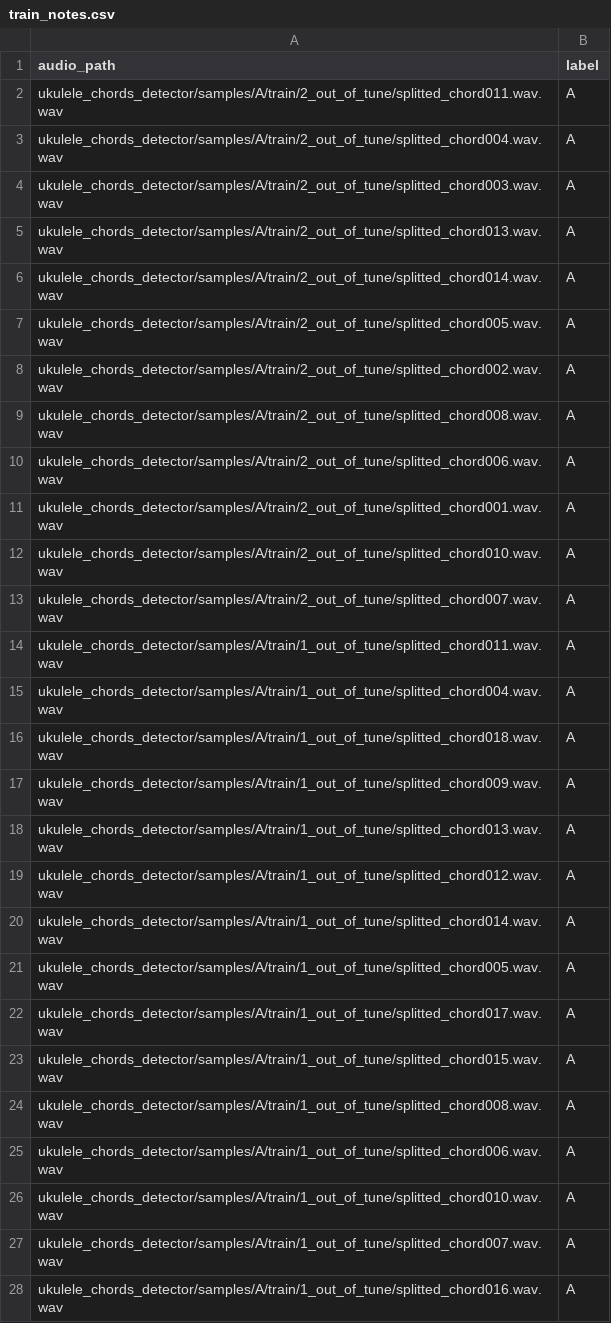
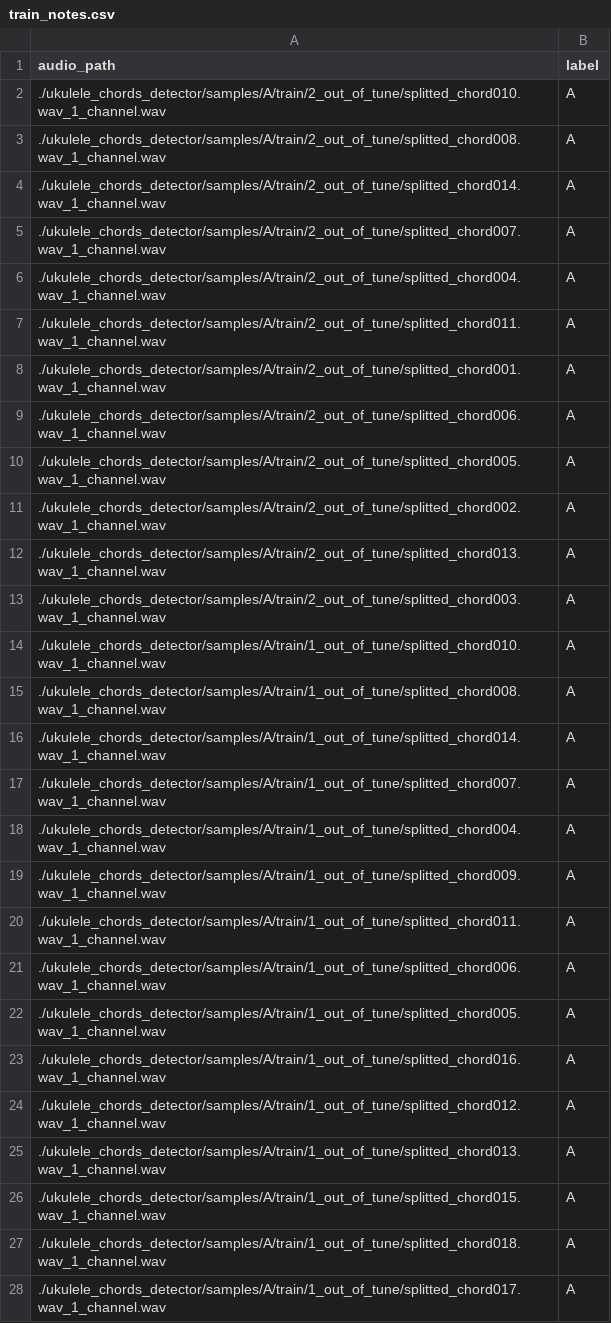
Before and after one commit to alexander-rykhlitskiy/ukulele_chords_detector_ludwig, a CSV file: train_notes.csv, drawn as a sheet; only a part is shown; the diff covers the shown part only.

```diff
--- a/train_notes.csv
+++ b/train_notes.csv
@@ -1,28 +1,28 @@
 audio_path,label
-ukulele_chords_detector/samples/A/train/2_out_of_tune/splitted_chord011.wav.wav,A
-ukulele_chords_detector/samples/A/train/2_out_of_tune/splitted_chord004.wav.wav,A
-ukulele_chords_detector/samples/A/train/2_out_of_tune/splitted_chord003.wav.wav,A
-ukulele_chords_detector/samples/A/train/2_out_of_tune/splitted_chord013.wav.wav,A
-ukulele_chords_detector/samples/A/train/2_out_of_tune/splitted_chord014.wav.wav,A
-ukulele_chords_detector/samples/A/train/2_out_of_tune/splitted_chord005.wav.wav,A
-ukulele_chords_detector/samples/A/train/2_out_of_tune/splitted_chord002.wav.wav,A
-ukulele_chords_detector/samples/A/train/2_out_of_tune/splitted_chord008.wav.wav,A
-ukulele_chords_detector/samples/A/train/2_out_of_tune/splitted_chord006.wav.wav,A
-ukulele_chords_detector/samples/A/train/2_out_of_tune/splitted_chord001.wav.wav,A
-ukulele_chords_detector/samples/A/train/2_out_of_tune/splitted_chord010.wav.wav,A
-ukulele_chords_detector/samples/A/train/2_out_of_tune/splitted_chord007.wav.wav,A
-ukulele_chords_detector/samples/A/train/1_out_of_tune/splitted_chord011.wav.wav,A
-ukulele_chords_detector/samples/A/train/1_out_of_tune/splitted_chord004.wav.wav,A
-ukulele_chords_detector/samples/A/train/1_out_of_tune/splitted_chord018.wav.wav,A
-ukulele_chords_detector/samples/A/train/1_out_of_tune/splitted_chord009.wav.wav,A
-ukulele_chords_detector/samples/A/train/1_out_of_tune/splitted_chord013.wav.wav,A
-ukulele_chords_detector/samples/A/train/1_out_of_tune/splitted_chord012.wav.wav,A
-ukulele_chords_detector/samples/A/train/1_out_of_tune/splitted_chord014.wav.wav,A
-ukulele_chords_detector/samples/A/train/1_out_of_tune/splitted_chord005.wav.wav,A
-ukulele_chords_detector/samples/A/train/1_out_of_tune/splitted_chord017.wav.wav,A
-ukulele_chords_detector/samples/A/train/1_out_of_tune/splitted_chord015.wav.wav,A
-ukulele_chords_detector/samples/A/train/1_out_of_tune/splitted_chord008.wav.wav,A
-ukulele_chords_detector/samples/A/train/1_out_of_tune/splitted_chord006.wav.wav,A
-ukulele_chords_detector/samples/A/train/1_out_of_tune/splitted_chord010.wav.wav,A
-ukulele_chords_detector/samples/A/train/1_out_of_tune/splitted_chord007.wav.wav,A
-ukulele_chords_detector/samples/A/train/1_out_of_tune/splitted_chord016.wav.wav,A
+./ukulele_chords_detector/samples/A/train/2_out_of_tune/splitted_chord010.wav_1_channel.wav,A
+./ukulele_chords_detector/samples/A/train/2_out_of_tune/splitted_chord008.wav_1_channel.wav,A
+./ukulele_chords_detector/samples/A/train/2_out_of_tune/splitted_chord014.wav_1_channel.wav,A
+./ukulele_chords_detector/samples/A/train/2_out_of_tune/splitted_chord007.wav_1_channel.wav,A
+./ukulele_chords_detector/samples/A/train/2_out_of_tune/splitted_chord004.wav_1_channel.wav,A
+./ukulele_chords_detector/samples/A/train/2_out_of_tune/splitted_chord011.wav_1_channel.wav,A
+./ukulele_chords_detector/samples/A/train/2_out_of_tune/splitted_chord001.wav_1_channel.wav,A
+./ukulele_chords_detector/samples/A/train/2_out_of_tune/splitted_chord006.wav_1_channel.wav,A
+./ukulele_chords_detector/samples/A/train/2_out_of_tune/splitted_chord005.wav_1_channel.wav,A
+./ukulele_chords_detector/samples/A/train/2_out_of_tune/splitted_chord002.wav_1_channel.wav,A
+./ukulele_chords_detector/samples/A/train/2_out_of_tune/splitted_chord013.wav_1_channel.wav,A
+./ukulele_chords_detector/samples/A/train/2_out_of_tune/splitted_chord003.wav_1_channel.wav,A
+./ukulele_chords_detector/samples/A/train/1_out_of_tune/splitted_chord010.wav_1_channel.wav,A
+./ukulele_chords_detector/samples/A/train/1_out_of_tune/splitted_chord008.wav_1_channel.wav,A
+./ukulele_chords_detector/samples/A/train/1_out_of_tune/splitted_chord014.wav_1_channel.wav,A
+./ukulele_chords_detector/samples/A/train/1_out_of_tune/splitted_chord007.wav_1_channel.wav,A
+./ukulele_chords_detector/samples/A/train/1_out_of_tune/splitted_chord004.wav_1_channel.wav,A
+./ukulele_chords_detector/samples/A/train/1_out_of_tune/splitted_chord009.wav_1_channel.wav,A
+./ukulele_chords_detector/samples/A/train/1_out_of_tune/splitted_chord011.wav_1_channel.wav,A
+./ukulele_chords_detector/samples/A/train/1_out_of_tune/splitted_chord006.wav_1_channel.wav,A
+./ukulele_chords_detector/samples/A/train/1_out_of_tune/splitted_chord005.wav_1_channel.wav,A
+./ukulele_chords_detector/samples/A/train/1_out_of_tune/splitted_chord016.wav_1_channel.wav,A
+./ukulele_chords_detector/samples/A/train/1_out_of_tune/splitted_chord012.wav_1_channel.wav,A
+./ukulele_chords_detector/samples/A/train/1_out_of_tune/splitted_chord013.wav_1_channel.wav,A
+./ukulele_chords_detector/samples/A/train/1_out_of_tune/splitted_chord015.wav_1_channel.wav,A
+./ukulele_chords_detector/samples/A/train/1_out_of_tune/splitted_chord018.wav_1_channel.wav,A
+./ukulele_chords_detector/samples/A/train/1_out_of_tune/splitted_chord017.wav_1_channel.wav,A
```
Also changed, not shown: 66 edited cells elsewhere in this file, test_notes.csv, 1 other file.
